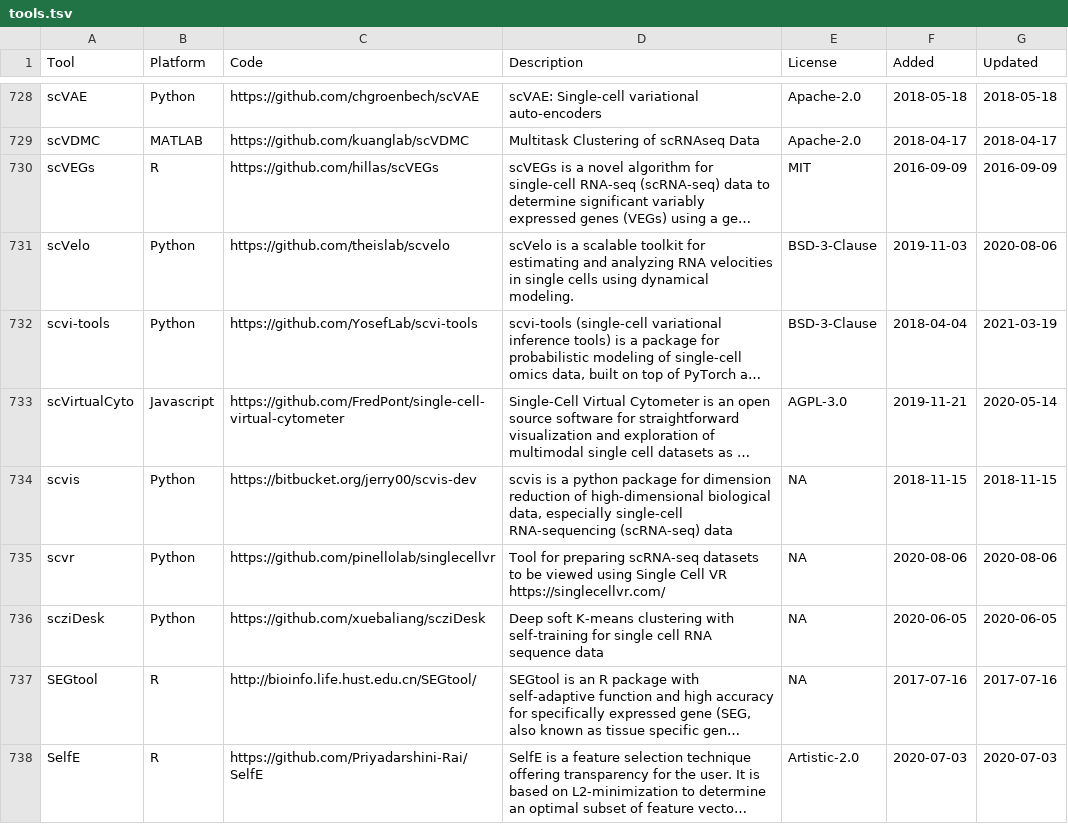
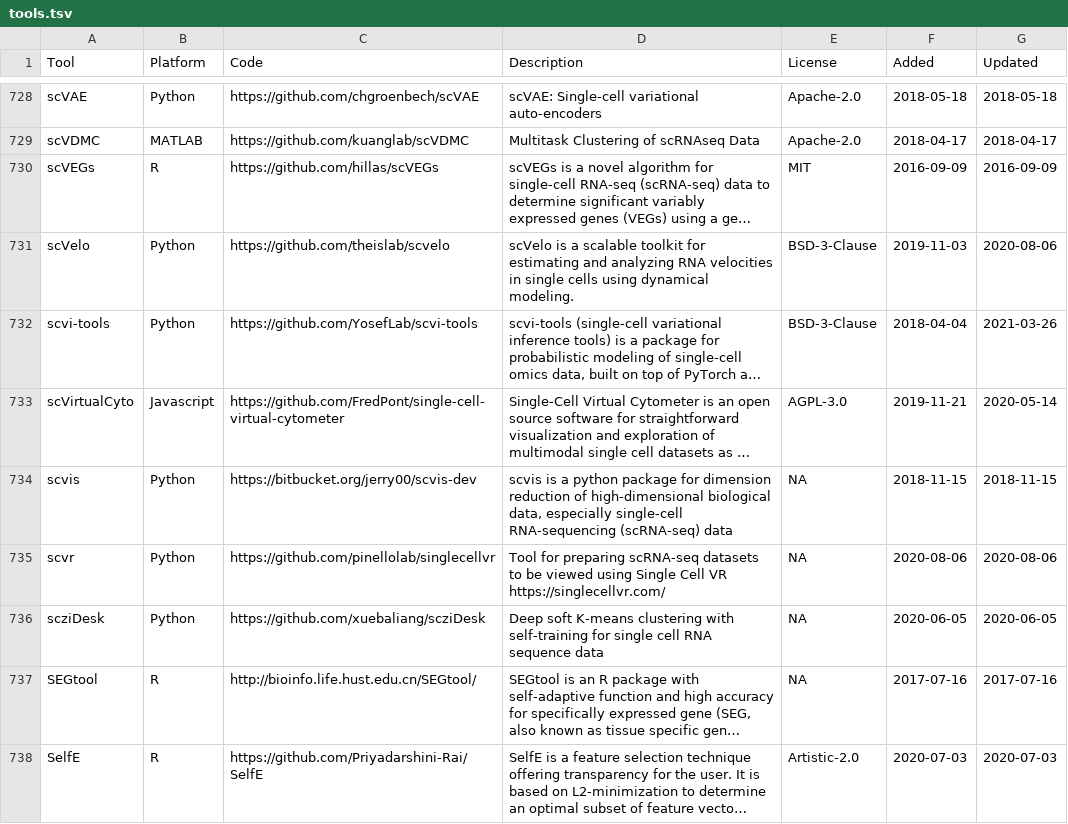
Before and after one commit to scRNA-tools/scRNA-tools, a TSV file: database/tools.tsv, drawn as a sheet; only a part is shown, gaps mark what is left out; long unchanged cells end in …; the diff names each change by its address in the sheet, - before the commit and + after, or states it on an @@ line.

Commit message:
Add more scvi-tools references
https://www.scrna-tools.org/tools#scvi-tools

```diff
--- a/database/tools.tsv
+++ b/database/tools.tsv
-G732 (Updated): 2021-03-19
+G732 (Updated): 2021-03-26
```
Also changed, not shown: database/doi-idx.tsv, database/references.tsv.
